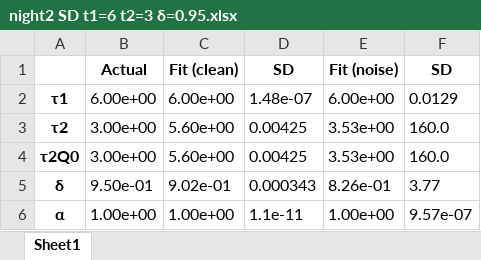
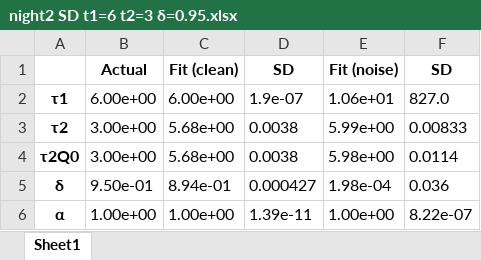
Before and after one commit to Yugal0/fitting-eis-inhomo-electrode, an Excel workbook: python/two/night2 SD t1=6 t2=3 δ=0.95.xlsx, sheet Sheet1, drawn as a sheet; values as stored, in another font and other column widths than the file's, no borders; the diff names each change by its address in the sheet, - before the commit and + after, or states it on an @@ line.

```diff
--- a/python/two/night2 SD t1=6 t2=3 δ=0.95.xlsx (sheet Sheet1)
+++ b/python/two/night2 SD t1=6 t2=3 δ=0.95.xlsx (sheet Sheet1)
-D2 (SD): 1.48e-07
+D2 (SD): 1.9e-07
-E2 (Fit (noise)): 6.00e+00
+E2 (Fit (noise)): 1.06e+01
-F2 (SD): 0.0129
+F2 (SD): 827.0
-C3:C4 (Fit (clean)): 5.60e+00
+C3:C4 (Fit (clean)): 5.68e+00
-D3:D4 (SD): 0.00425
+D3:D4 (SD): 0.0038
-E3 (Fit (noise)): 3.53e+00
+E3 (Fit (noise)): 5.99e+00
-F3 (SD): 160.0
+F3 (SD): 0.00833
-E4 (Fit (noise)): 3.53e+00
+E4 (Fit (noise)): 5.98e+00
-F4 (SD): 160.0
+F4 (SD): 0.0114
-C5 (Fit (clean)): 9.02e-01
+C5 (Fit (clean)): 8.94e-01
-D5 (SD): 0.000343
+D5 (SD): 0.000427
-E5 (Fit (noise)): 8.26e-01
+E5 (Fit (noise)): 1.98e-04
-F5 (SD): 3.77
+F5 (SD): 0.036
-D6 (SD): 1.1e-11
+D6 (SD): 1.39e-11
-F6 (SD): 9.57e-07
+F6 (SD): 8.22e-07
```
Also changed, not shown: python/two/night2 Error t1=6 t2=3 δ=0.95.xlsx, 23 other files.
